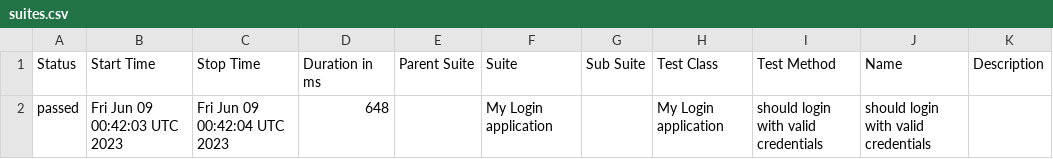
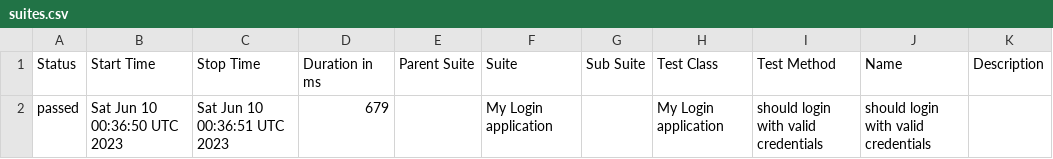
Before and after one commit to nanlabs/automation-seed, a CSV file: docs/data/suites.csv, drawn as a sheet.

```diff
--- a/docs/data/suites.csv
+++ b/docs/data/suites.csv
@@ -1,2 +1,2 @@
 "Status","Start Time","Stop Time","Duration in ms","Parent Suite","Suite","Sub Suite","Test Class","Test Method","Name","Description"
-"passed","Fri Jun 09 00:42:03 UTC 2023","Fri Jun 09 00:42:04 UTC 2023","648","","My Login application","","My Login application","should login with valid credentials","should login with valid credentials",""
+"passed","Sat Jun 10 00:36:50 UTC 2023","Sat Jun 10 00:36:51 UTC 2023","679","","My Login application","","My Login application","should login with valid credentials","should login with valid credentials",""
```
Also changed, not shown: 36 other files.
